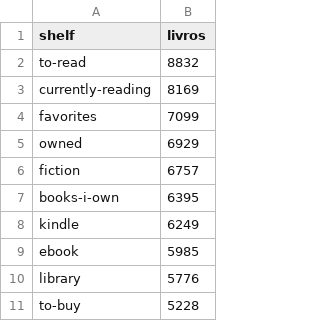
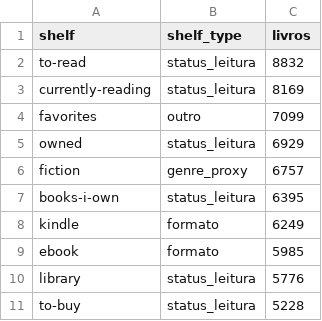
Before and after one commit to Jottynha/Book-Review-Data-Analysis, a CSV file: processed/eda_amostra/top_shelves.csv, drawn as a sheet; only a part is shown; the diff names each change by its address in the sheet, - before the commit and + after, or states it on an @@ line.

```diff
--- a/processed/eda_amostra/top_shelves.csv
+++ b/processed/eda_amostra/top_shelves.csv
+column B (shelf_type), rows 2-11: status_leitura | status_leitura | outro | status_leitura | genre_proxy | status_leitura | formato | formato | status_leitura | status_leitura
```
Also changed, not shown: processed/eda_amostra/top_generos_proxy_por_reviews.csv, processed/eda_amostra_confiante/top_generos_proxy.csv, 7 other files.
